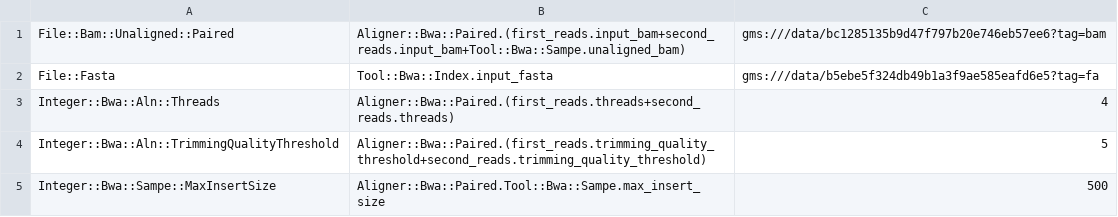
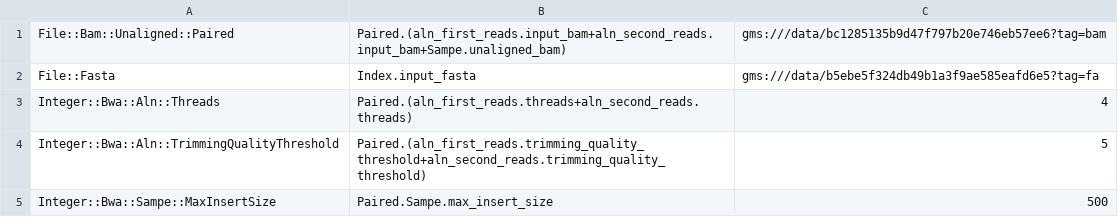
Before and after one commit to genome/rex, a TSV file: new-align-inputs.tsv, drawn as a sheet.

```diff
--- a/new-align-inputs.tsv
+++ b/new-align-inputs.tsv
@@ -1,5 +1,5 @@
-File::Bam::Unaligned::Paired	Aligner::Bwa::Paired.(first_reads.input_bam+second_reads.input_bam+Tool::Bwa::Sampe.unaligned_bam)	gms:///data/bc1285135b9d47f797b20e746eb57ee6?tag=bam
-File::Fasta	Tool::Bwa::Index.input_fasta	gms:///data/b5ebe5f324db49b1a3f9ae585eafd6e5?tag=fa
-Integer::Bwa::Aln::Threads	Aligner::Bwa::Paired.(first_reads.threads+second_reads.threads)	4
-Integer::Bwa::Aln::TrimmingQualityThreshold	Aligner::Bwa::Paired.(first_reads.trimming_quality_threshold+second_reads.trimming_quality_threshold)	5
-Integer::Bwa::Sampe::MaxInsertSize	Aligner::Bwa::Paired.Tool::Bwa::Sampe.max_insert_size	500
+File::Bam::Unaligned::Paired	Paired.(aln_first_reads.input_bam+aln_second_reads.input_bam+Sampe.unaligned_bam)	gms:///data/bc1285135b9d47f797b20e746eb57ee6?tag=bam
+File::Fasta	Index.input_fasta	gms:///data/b5ebe5f324db49b1a3f9ae585eafd6e5?tag=fa
+Integer::Bwa::Aln::Threads	Paired.(aln_first_reads.threads+aln_second_reads.threads)	4
+Integer::Bwa::Aln::TrimmingQualityThreshold	Paired.(aln_first_reads.trimming_quality_threshold+aln_second_reads.trimming_quality_threshold)	5
+Integer::Bwa::Sampe::MaxInsertSize	Paired.Sampe.max_insert_size	500
```
Also changed, not shown: 15 other files.
